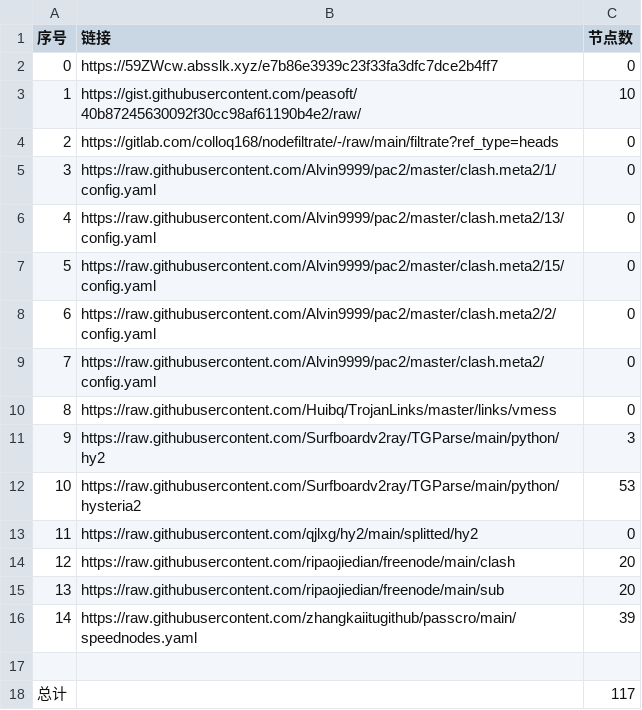
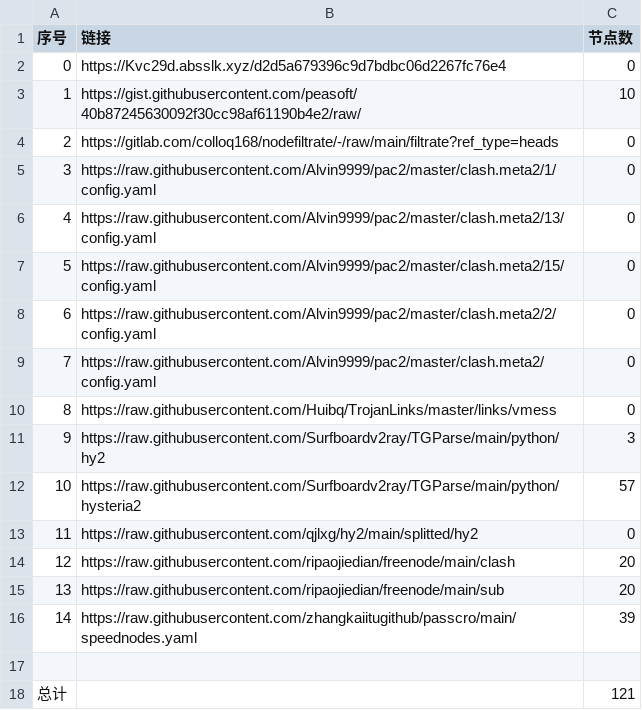
Before and after one commit to Emilia-ab1/NoMoreWalls, a CSV file: list_result.csv, drawn as a sheet.

```diff
--- a/list_result.csv
+++ b/list_result.csv
@@ -1,3 +1,3 @@
 序号,链接,节点数
-0,https://59ZWcw.absslk.xyz/e7b86e3939c23f33fa3dfc7dce2b4ff7,0
+0,https://Kvc29d.absslk.xyz/d2d5a679396c9d7bdbc06d2267fc76e4,0
 1,https://gist.githubusercontent.com/peasoft/40b87245630092f30cc98af61190b4e2/raw/,10
@@ -11,3 +11,3 @@
 9,https://raw.githubusercontent.com/Surfboardv2ray/TGParse/main/python/hy2,3
-10,https://raw.githubusercontent.com/Surfboardv2ray/TGParse/main/python/hysteria2,53
+10,https://raw.githubusercontent.com/Surfboardv2ray/TGParse/main/python/hysteria2,57
 11,https://raw.githubusercontent.com/qjlxg/hy2/main/splitted/hy2,0
@@ -17,2 +17,2 @@
 
-总计,,117
+总计,,121
```
Also changed, not shown: 7 other files.
